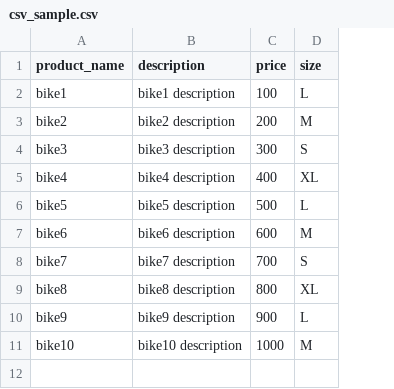
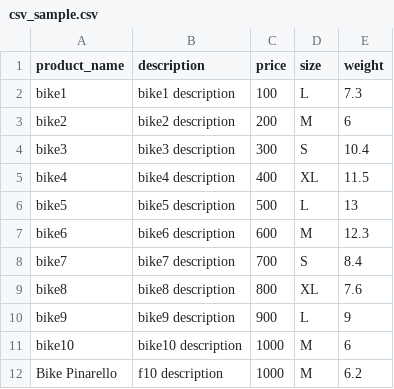
Before and after one commit to MarKoJP99/gpt4_cycling_business, a CSV file: csv_sample.csv, drawn as a sheet; the diff names each change by its address in the sheet, - before the commit and + after, or states it on an @@ line.

Commit message:
added weight column

```diff
--- a/csv_sample.csv
+++ b/csv_sample.csv
+column E (weight), rows 2-11: 7.3 | 6 | 10.4 | 11.5 | 13 | 12.3 | 8.4 | 7.6 | 9 | 6
+row 12: Bike Pinarello | f10 description | 1000 | M | 6.2
```
Also changed, not shown: 9 other files.
